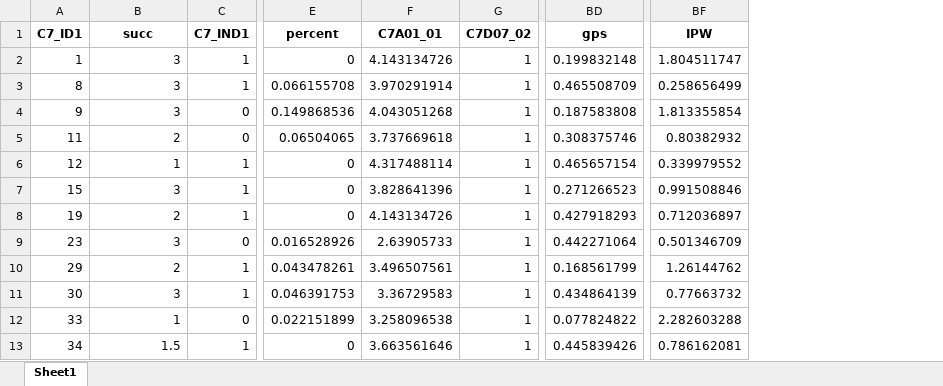
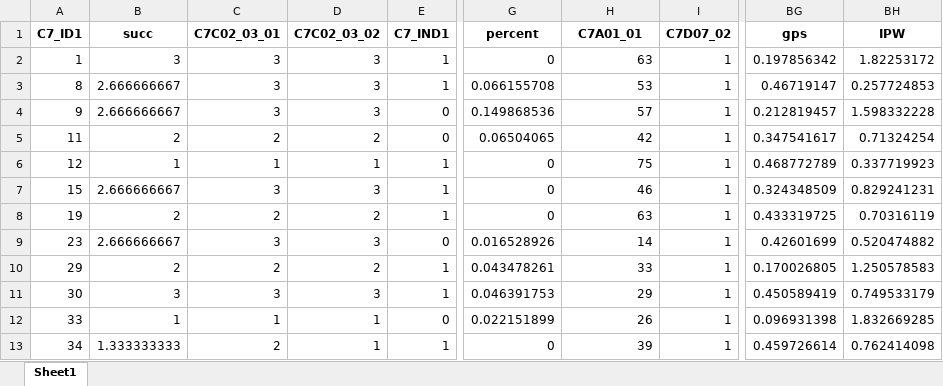
Before and after one commit to hoonbravo/seminar, an Excel workbook: index.xlsx, sheet Sheet1, drawn as a sheet; only a part is shown, gaps mark what is left out; values as stored, in another font and other column widths than the file's, no borders; removed rows and columns are numbered as before the commit, all else as after; the diff covers the shown part only; the diff names each change by its address in the sheet, - before the commit and + after, or states it on an @@ line.

```diff
--- a/index.xlsx (sheet Sheet1)
+++ b/index.xlsx (sheet Sheet1)
+column C (C7C02_03_01), rows 2-13: 3 | 3 | 3 | 2 | 1 | 3 | 2 | 3 | 2 | 3 | 1 | 2
+column D (C7C02_03_02), rows 2-13: 3 | 3 | 3 | 2 | 1 | 3 | 2 | 3 | 2 | 3 | 1 | 1
-column BD (gps), rows 2-13: 0.199832148 | 0.465508709 | 0.187583808 | 0.308375746 | 0.465657154 | 0.271266523 | 0.427918293 | 0.442271064 | 0.168561799 | 0.434864139 | 0.077824822 | 0.445839426
+column BG (gps), rows 2-13: 0.197856342 | 0.46719147 | 0.212819457 | 0.347541617 | 0.468772789 | 0.324348509 | 0.433319725 | 0.42601699 | 0.170026805 | 0.450589419 | 0.096931398 | 0.459726614
-H2 (C7A01_01): 4.143134726
+H2 (C7A01_01): 63
-BH2 (IPW): 1.804511747
+BH2 (IPW): 1.82253172
-B3:B4 (succ): 3
+B3:B4 (succ): 2.666666667
-H3 (C7A01_01): 3.970291914
+H3 (C7A01_01): 53
-BH3 (IPW): 0.258656499
+BH3 (IPW): 0.257724853
-H4 (C7A01_01): 4.043051268
+H4 (C7A01_01): 57
-BH4 (IPW): 1.813355854
+BH4 (IPW): 1.598332228
-H5 (C7A01_01): 3.737669618
+H5 (C7A01_01): 42
-BH5 (IPW): 0.80382932
+BH5 (IPW): 0.71324254
-H6 (C7A01_01): 4.317488114
+H6 (C7A01_01): 75
-BH6 (IPW): 0.339979552
+BH6 (IPW): 0.337719923
-B7 (succ): 3
+B7 (succ): 2.666666667
-H7 (C7A01_01): 3.828641396
+H7 (C7A01_01): 46
-BH7 (IPW): 0.991508846
+BH7 (IPW): 0.829241231
-H8 (C7A01_01): 4.143134726
+H8 (C7A01_01): 63
-BH8 (IPW): 0.712036897
+BH8 (IPW): 0.70316119
-B9 (succ): 3
+B9 (succ): 2.666666667
-H9 (C7A01_01): 2.63905733
+H9 (C7A01_01): 14
-BH9 (IPW): 0.501346709
+BH9 (IPW): 0.520474882
-H10 (C7A01_01): 3.496507561
+H10 (C7A01_01): 33
-BH10 (IPW): 1.26144762
+BH10 (IPW): 1.250578583
-H11 (C7A01_01): 3.36729583
+H11 (C7A01_01): 29
-BH11 (IPW): 0.77663732
+BH11 (IPW): 0.749533179
-H12 (C7A01_01): 3.258096538
+H12 (C7A01_01): 26
-BH12 (IPW): 2.282603288
+BH12 (IPW): 1.832669285
-B13 (succ): 1.5
+B13 (succ): 1.333333333
-H13 (C7A01_01): 3.663561646
+H13 (C7A01_01): 39
-BH13 (IPW): 0.786162081
+BH13 (IPW): 0.762414098
```
Also changed, not shown: 796 edited cells elsewhere in this sheet, 7 other files.
